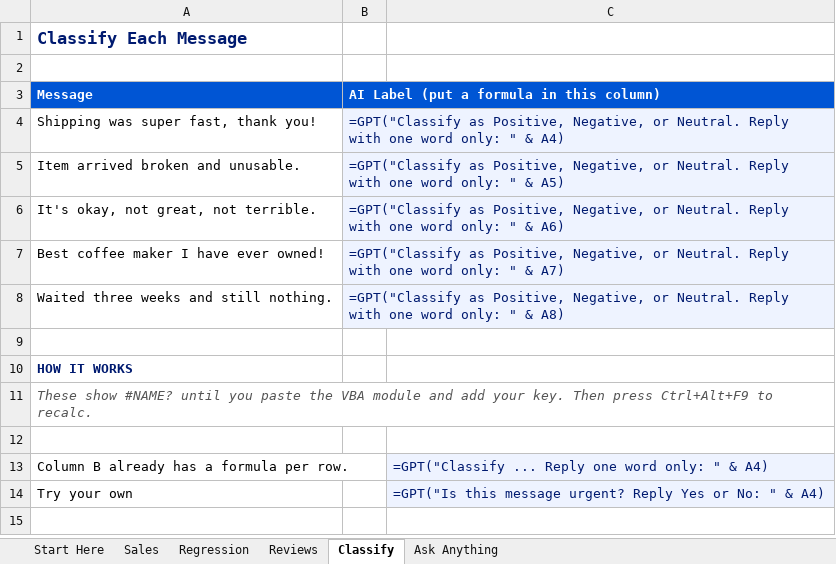
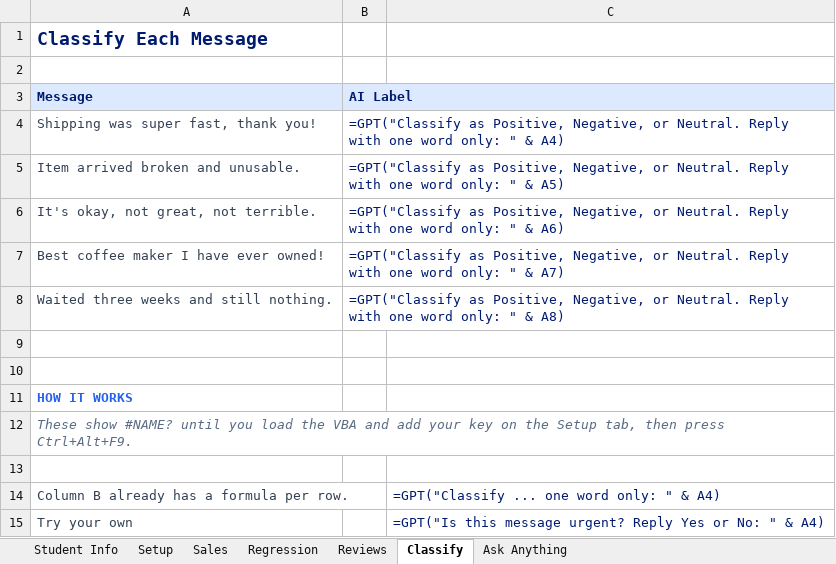
Before and after one commit to mdehghani86/DADS5250-GenAI, an Excel workbook: labs/M02/M02_Lab1_ExcelGPT_Starter.xlsx, sheet Classify, drawn as a sheet; values as stored, in another font and other column widths than the file's, no borders; formulas without a stored value are shown as written; addresses are those after the commit; the diff names each change by its address in the sheet, - before the commit and + after, or states it on an @@ line.

Commit message:
M02 Lab 1: add Student Info + Declaration sheet and Setup(API key) sheet; VBA reads key from Setup!C7; restyle (no vertical borders, light headers, highlighted input cells)

```diff
--- a/labs/M02/M02_Lab1_ExcelGPT_Starter.xlsx (sheet Classify)
+++ b/labs/M02/M02_Lab1_ExcelGPT_Starter.xlsx (sheet Classify)
-sheet tab: Start Here
+sheet tab: Student Info
+sheet tab: Setup
@@ A1 text size: larger @@
@@ A3:B3 fill: #0055D4 → #DCE9FF, text colour: #FFFFFF → #001A70 @@
-B3: AI Label (put a formula in this column)
+B3: AI Label
-A4:A8 text colour: black
+A4:A8 text colour: #334155
-B4:B8 fill: #EEF3FF
+B4:B8 fill: none
+row 10: (empty)
-A11 text colour: #001A70
+A11 text colour: #2563EB
-A12 (Message): …until you paste the VBA module and add your key. Then press Ctrl+Alt+F9 to recalc.
+A12 (Message): …until you load the VBA and add your key on the Setup tab, then press Ctrl+Alt+F9.
-A12 text colour: #555555
+A12 text colour: #5A6B85
-A14:A15 text colour: black
+A14:A15 text colour: #334155
-C14: =GPT("Classify ... Reply one word only: " & A4)
+C14: =GPT("Classify ... one word only: " & A4)
-C14:C15 fill: #EEF3FF
+C14:C15 fill: none
```
Also changed, not shown: sheet Student Info, sheet Sales, sheet Regression, sheet Reviews, sheet Ask Anything, 2 other files.
